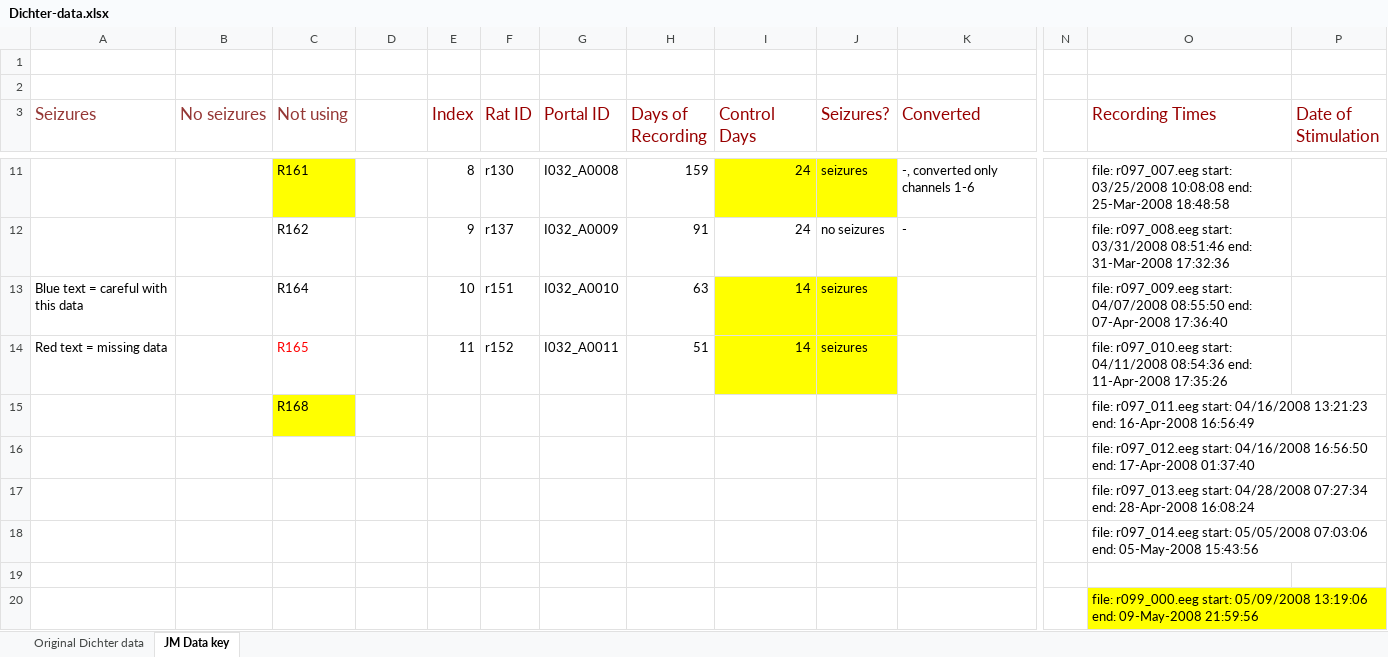
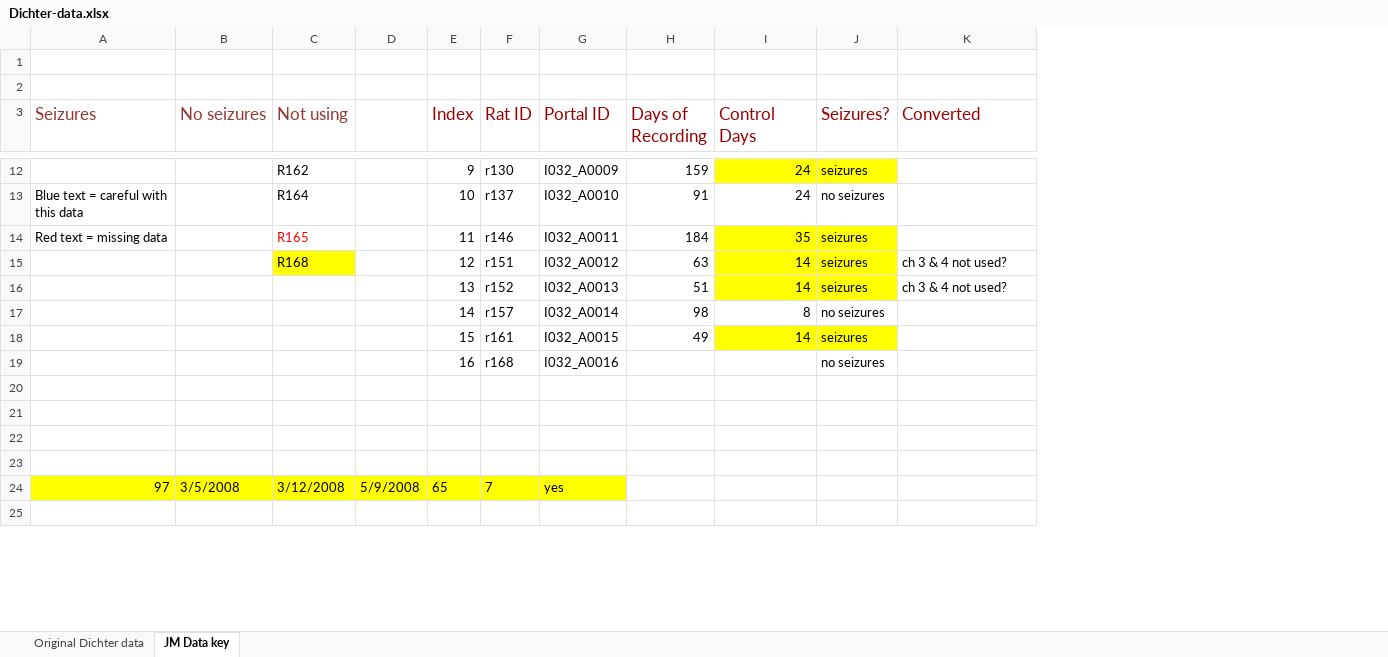
Before and after one commit to jaredwil/PortalMatlabAlgos, an Excel workbook: Documents/Dichter-data.xlsx, sheet JM Data key, drawn as a sheet; only a part is shown, gaps mark what is left out; values as stored, in another font and other column widths than the file's, no borders; removed rows and columns are numbered as before the commit, all else as after; rows hold the shown columns only; the diff covers the shown part only; the diff names each change by its address in the sheet, - before the commit and + after, or states it on an @@ line.

```diff
--- a/Documents/Dichter-data.xlsx (sheet JM Data key)
+++ b/Documents/Dichter-data.xlsx (sheet JM Data key)
-column N, empty
-column O (Recording Times), row 11: file: r097_007.eeg start: 03/25/2008 10:08:08 end: 25-Mar-2008 18:48:58; rows 13-14: file: r097_009.eeg start: 04/07/2008 08:55:50 end: 07-Apr-2008 17:36:40 | file: r097_010.eeg start: 04/11/2008 08:54:36 end: 11-Apr-2008 17:35:26; rows 16-20: file: r097_012.eeg start: 04/16/2008 16:56:50 end: 17-Apr-2008 01:37:40 | file: r097_013.eeg start: 04/28/2008 07:27:34 end: 28-Apr-2008 16:08:24 | file: r097_014.eeg start: 05/05/2008 07:03:06 end: 05-May-2008 15:43:56 |  | file: r099_000.eeg start: 05/09/2008 13:19:06 end: 09-May-2008 21:59:56
-column P (Date of Stimulation), empty
-C12 (Not using): R161
+C12 (Not using): R162
-C12 fill: #FFFF00
+C12 fill: none
-E12 (Index): 8
+E12 (Index): 9
-G12 (Portal ID): I032_A0008
+G12 (Portal ID): I032_A0009
-K12 (Converted): -, converted only channels 1-6
+K12 (Converted): (empty)
-row 12:  |  | R162 |  | 9 | r137 | I032_A0009 | 91 | 24 | no seizures | - |  | file: r097_008.eeg start: 03/31/2008 08:51:46 end: 31-Mar-2008 17:32:36
-F13 (Rat ID): r151
+F13 (Rat ID): r137
-H13 (Days of Recording): 63
+H13 (Days of Recording): 91
-I13 (Control Days): 14
+I13 (Control Days): 24
-I13:J13 fill: #FFFF00
+I13:J13 fill: none
-J13 (Seizures?): seizures
+J13 (Seizures?): no seizures
-F14 (Rat ID): r152
+F14 (Rat ID): r146
-H14 (Days of Recording): 51
+H14 (Days of Recording): 184
-I14 (Control Days): 14
+I14 (Control Days): 35
-row 15:  |  | R168 |  |  |  |  |  |  |  |  |  | file: r097_011.eeg start: 04/16/2008 13:21:23 end: 16-Apr-2008 16:56:49
+row 15:  |  | R168 |  | 12 | r151 | I032_A0012 | 63 | 14 | seizures | ch 3 & 4 not used?
+row 16:  |  |  |  | 13 | r152 | I032_A0013 | 51 | 14 | seizures | ch 3 & 4 not used?
+row 17:  |  |  |  | 14 | r157 | I032_A0014 | 98 | 8 | no seizures
+row 18:  |  |  |  | 15 | r161 | I032_A0015 | 49 | 14 | seizures
+row 19:  |  |  |  | 16 | r168 | I032_A0016 |  |  | no seizures
+row 24: 97 | 3/5/2008 | 3/12/2008 | 5/9/2008 | 65 | 7 | yes
```
Also changed, not shown: 22 added rows, 148 removed rows, 28 edited cells and cell formats elsewhere in this sheet, 1 other file.
